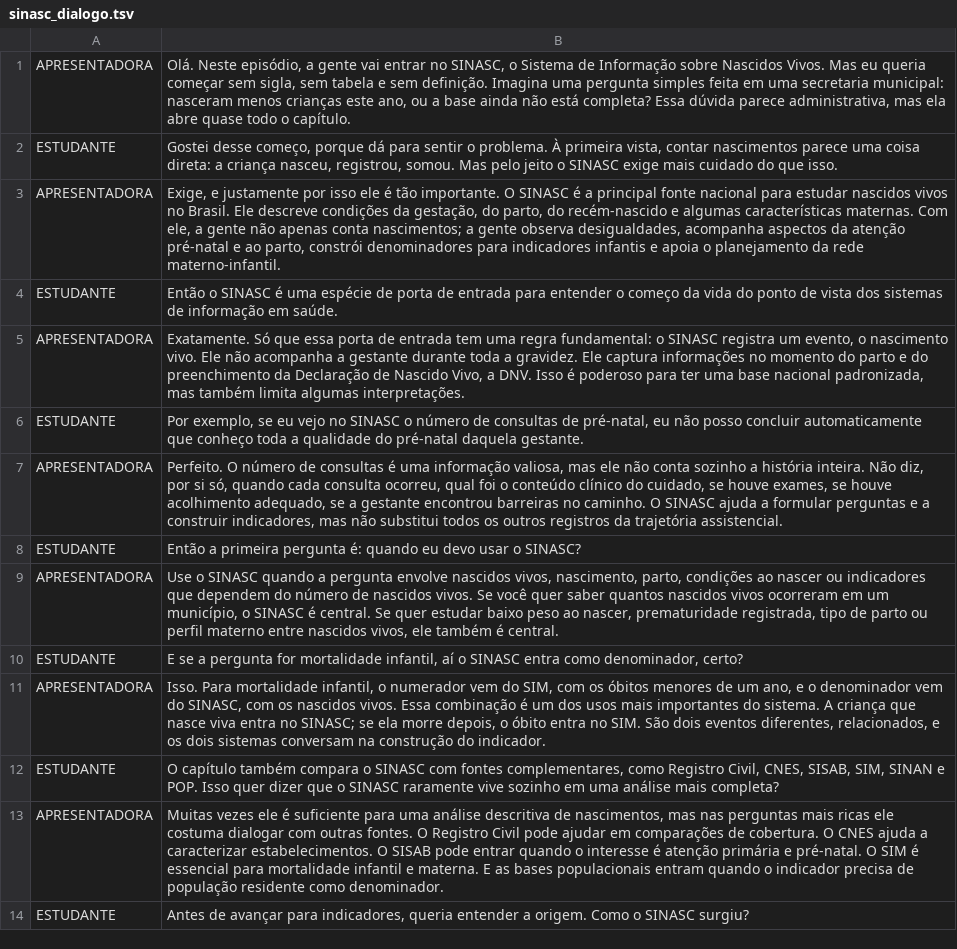
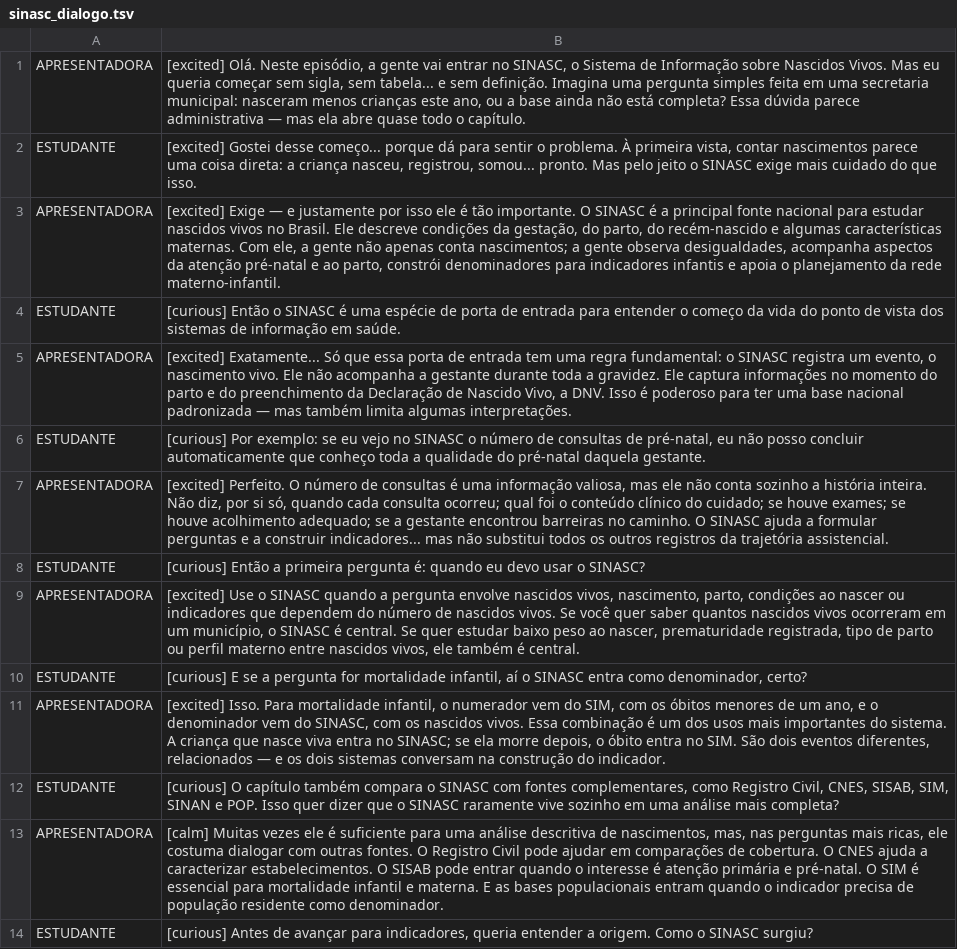
Before and after one commit to rfsaldanha/sis, a TSV file: podcast/sinasc_dialogo.tsv, drawn as a sheet; only a part is shown; the diff covers the shown part only; the diff names each change by its address in the sheet, - before the commit and + after, or states it on an @@ line.

Commit message:
Prepare Eleven v3 SINASC podcast

```diff
--- a/podcast/sinasc_dialogo.tsv
+++ b/podcast/sinasc_dialogo.tsv
-B1: Olá. Neste episódio, a gente vai entrar no SINASC, o Sistema de Informação sobre Nascidos Vivos. Mas eu queria começar sem sigla, sem tabela e sem definição. Imagina uma pergunta simples feita em uma secretaria municipal: nasceram menos crianças este ano, ou a base ainda não está completa? Essa dúvida parece administrativa, mas ela…
+B1: [excited] Olá. Neste episódio, a gente vai entrar no SINASC, o Sistema de Informação sobre Nascidos Vivos. Mas eu queria começar sem sigla, sem tabela... e sem definição. Imagina uma pergunta simples feita em uma secretaria municipal: nasceram menos crianças este ano, ou a base ainda não está completa? Essa dúvida parece administrativa — mas ela…
-B2: Gostei desse começo, porque dá para sentir o problema. À primeira vista, contar nascimentos parece uma coisa direta: a criança nasceu, registrou, somou. Mas pelo…
+B2: [excited] Gostei desse começo... porque dá para sentir o problema. À primeira vista, contar nascimentos parece uma coisa direta: a criança nasceu, registrou, somou... pronto. Mas pelo…
-B3: Exige, e justamente…
+B3: [excited] Exige — e justamente…
-B4: Então o…
+B4: [curious] Então o…
-B5: Exatamente. Só que essa porta de entrada tem uma regra fundamental: o SINASC registra um evento, o nascimento vivo. Ele não acompanha a gestante durante toda a gravidez. Ele captura informações no momento do parto e do preenchimento da Declaração de Nascido Vivo, a DNV. Isso é poderoso para ter uma base nacional padronizada, mas também…
+B5: [excited] Exatamente... Só que essa porta de entrada tem uma regra fundamental: o SINASC registra um evento, o nascimento vivo. Ele não acompanha a gestante durante toda a gravidez. Ele captura informações no momento do parto e do preenchimento da Declaração de Nascido Vivo, a DNV. Isso é poderoso para ter uma base nacional padronizada — mas também…
-B6: Por exemplo, se eu…
+B6: [curious] Por exemplo: se eu…
-B7: Perfeito. O número de consultas é uma informação valiosa, mas ele não conta sozinho a história inteira. Não diz, por si só, quando cada consulta ocorreu, qual foi o conteúdo clínico do cuidado, se houve exames, se houve acolhimento adequado, se a gestante encontrou barreiras no caminho. O SINASC ajuda a formular perguntas e a construir indicadores, mas não…
+B7: [excited] Perfeito. O número de consultas é uma informação valiosa, mas ele não conta sozinho a história inteira. Não diz, por si só, quando cada consulta ocorreu; qual foi o conteúdo clínico do cuidado; se houve exames; se houve acolhimento adequado; se a gestante encontrou barreiras no caminho. O SINASC ajuda a formular perguntas e a construir indicadores... mas não…
-B8: Então a…
+B8: [curious] Então a…
-B9: Use o…
+B9: [excited] Use o…
-B10: E se…
+B10: [curious] E se…
-B11: Isso. Para mortalidade infantil, o numerador vem do SIM, com os óbitos menores de um ano, e o denominador vem do SINASC, com os nascidos vivos. Essa combinação é um dos usos mais importantes do sistema. A criança que nasce viva entra no SINASC; se ela morre depois, o óbito entra no SIM. São dois eventos diferentes, relacionados, e os…
+B11: [excited] Isso. Para mortalidade infantil, o numerador vem do SIM, com os óbitos menores de um ano, e o denominador vem do SINASC, com os nascidos vivos. Essa combinação é um dos usos mais importantes do sistema. A criança que nasce viva entra no SINASC; se ela morre depois, o óbito entra no SIM. São dois eventos diferentes, relacionados — e os…
-B12: O capítulo…
+B12: [curious] O capítulo…
-B13: Muitas vezes ele é suficiente para uma análise descritiva de nascimentos, mas nas perguntas mais ricas ele costuma…
+B13: [calm] Muitas vezes ele é suficiente para uma análise descritiva de nascimentos, mas, nas perguntas mais ricas, ele costuma…
-B14: Antes de…
+B14: [curious] Antes de…
```
Also changed, not shown: 89 edited cells elsewhere in this file, 2 other files.
